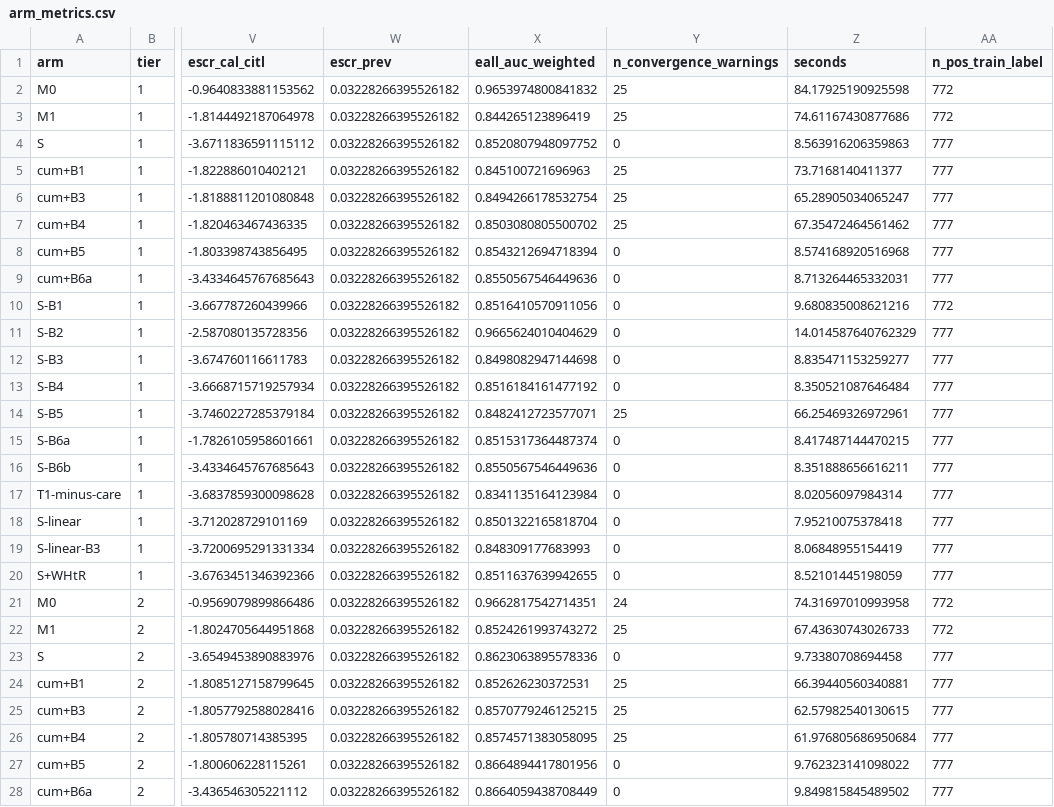
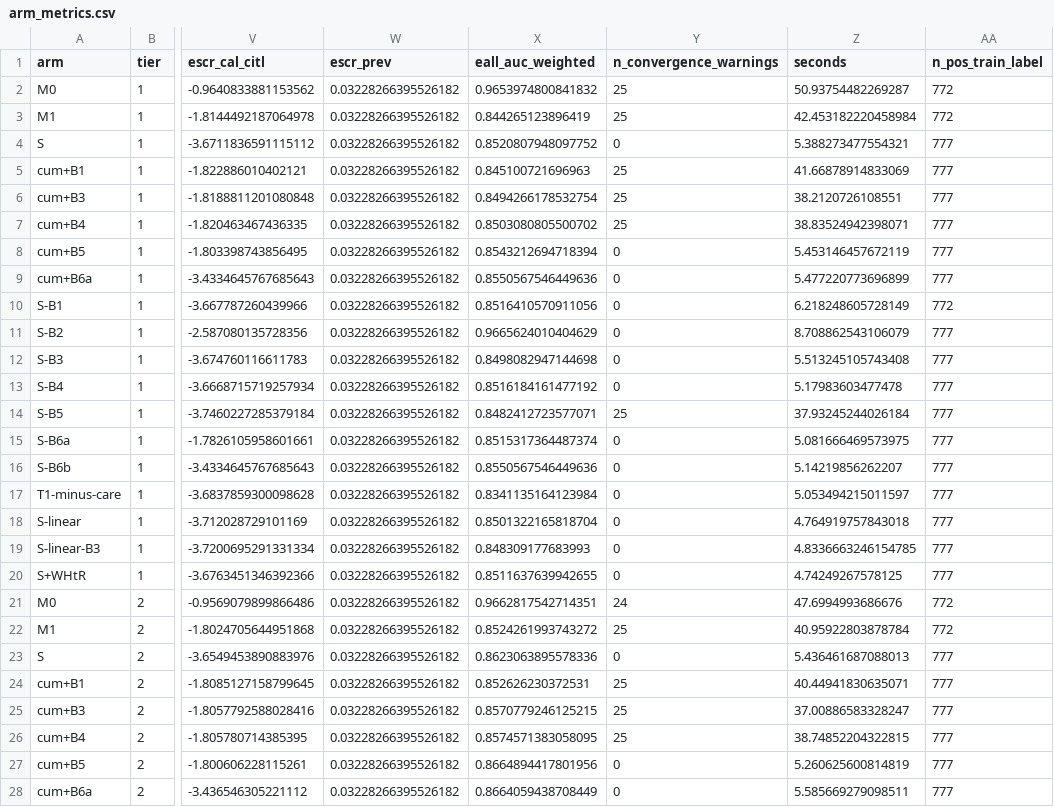
Before and after one commit to Wendystar0628/CA6003-Assignment, a CSV file: results/S7/arm_metrics.csv, drawn as a sheet; only a part is shown, gaps mark what is left out; the diff covers the shown part only; the diff names each change by its address in the sheet, - before the commit and + after, or states it on an @@ line.

```diff
--- a/results/S7/arm_metrics.csv
+++ b/results/S7/arm_metrics.csv
-Z2 (seconds): 84.17925190925598
+Z2 (seconds): 50.93754482269287
-Z3 (seconds): 74.61167430877686
+Z3 (seconds): 42.453182220458984
-Z4 (seconds): 8.563916206359863
+Z4 (seconds): 5.388273477554321
-Z5 (seconds): 73.7168140411377
+Z5 (seconds): 41.66878914833069
-Z6 (seconds): 65.28905034065247
+Z6 (seconds): 38.2120726108551
-Z7 (seconds): 67.35472464561462
+Z7 (seconds): 38.83524942398071
-Z8 (seconds): 8.574168920516968
+Z8 (seconds): 5.453146457672119
-Z9 (seconds): 8.713264465332031
+Z9 (seconds): 5.477220773696899
-Z10 (seconds): 9.680835008621216
+Z10 (seconds): 6.218248605728149
-Z11 (seconds): 14.014587640762329
+Z11 (seconds): 8.708862543106079
-Z12 (seconds): 8.835471153259277
+Z12 (seconds): 5.513245105743408
-Z13 (seconds): 8.350521087646484
+Z13 (seconds): 5.17983603477478
-Z14 (seconds): 66.25469326972961
+Z14 (seconds): 37.93245244026184
-Z15 (seconds): 8.417487144470215
+Z15 (seconds): 5.081666469573975
-Z16 (seconds): 8.351888656616211
+Z16 (seconds): 5.14219856262207
-Z17 (seconds): 8.02056097984314
+Z17 (seconds): 5.053494215011597
-Z18 (seconds): 7.95210075378418
+Z18 (seconds): 4.764919757843018
-Z19 (seconds): 8.06848955154419
+Z19 (seconds): 4.8336663246154785
-Z20 (seconds): 8.52101445198059
+Z20 (seconds): 4.74249267578125
-Z21 (seconds): 74.31697010993958
+Z21 (seconds): 47.6994993686676
-Z22 (seconds): 67.43630743026733
+Z22 (seconds): 40.95922803878784
-Z23 (seconds): 9.73380708694458
+Z23 (seconds): 5.436461687088013
-Z24 (seconds): 66.39440560340881
+Z24 (seconds): 40.44941830635071
-Z25 (seconds): 62.57982540130615
+Z25 (seconds): 37.00886583328247
-Z26 (seconds): 61.976805686950684
+Z26 (seconds): 38.74852204322815
-Z27 (seconds): 9.762323141098022
+Z27 (seconds): 5.260625600814819
-Z28 (seconds): 9.849815845489502
+Z28 (seconds): 5.585669279098511
```
Also changed, not shown: 17 edited cells elsewhere in this file, governance/register/S7.csv, results/S7/comparisons.csv, 17 other files.
